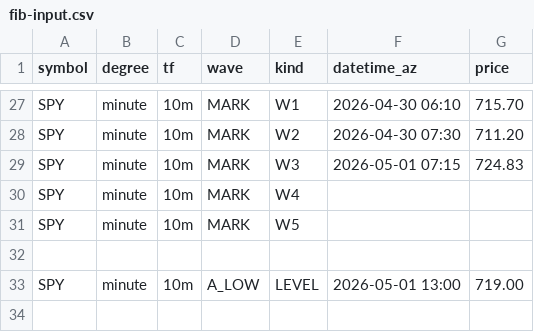
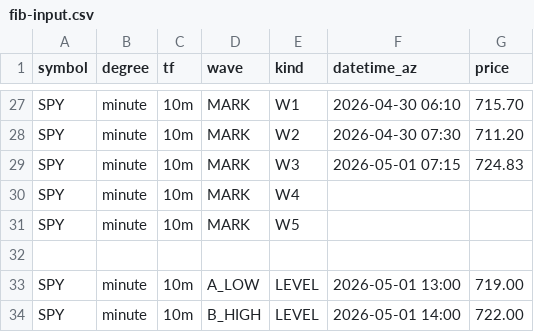
Before and after one commit to bfrye1973/frye-market-backend, a CSV file: services/core/data/fib-input.csv, drawn as a sheet; only a part is shown, gaps mark what is left out.

Commit message:
Update fib-input.csv

```diff
--- a/services/core/data/fib-input.csv
+++ b/services/core/data/fib-input.csv
@@ -33 +33,2 @@ SPY,minute,10m,MARK,W5,,
 SPY,minute,10m,A_LOW,LEVEL,2026-05-01 13:00,719.00
+SPY,minute,10m,B_HIGH,LEVEL,2026-05-01 14:00,722.00
```
